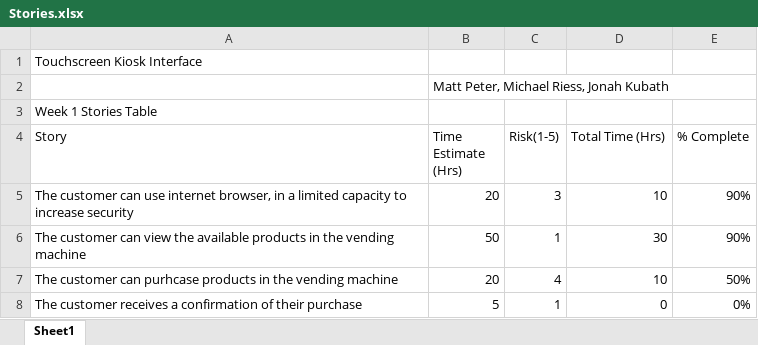
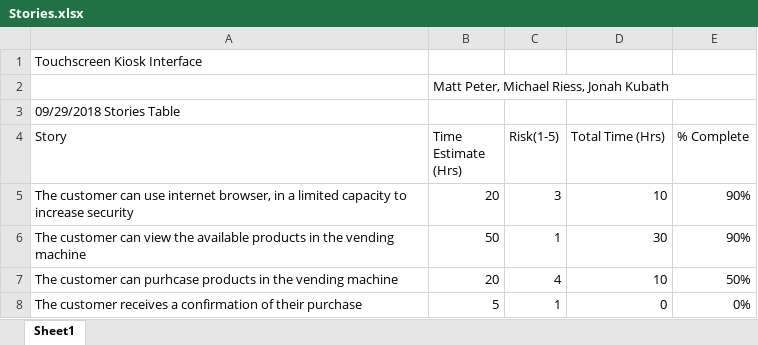
Before and after one commit to jkubath/TouchscreenInterface, an Excel workbook: docs/Stories.xlsx, sheet Sheet1, drawn as a sheet; only a part is shown; values as stored, in another font and other column widths than the file's, no borders; the diff names each change by its address in the sheet, - before the commit and + after, or states it on an @@ line.

```diff
--- a/docs/Stories.xlsx (sheet Sheet1)
+++ b/docs/Stories.xlsx (sheet Sheet1)
-A3 (Story): Week 1 Stories Table
+A3 (Story): 09/29/2018 Stories Table
```
Also changed, not shown: docs/TPS Screen Project.xlsx, 2 other files.
